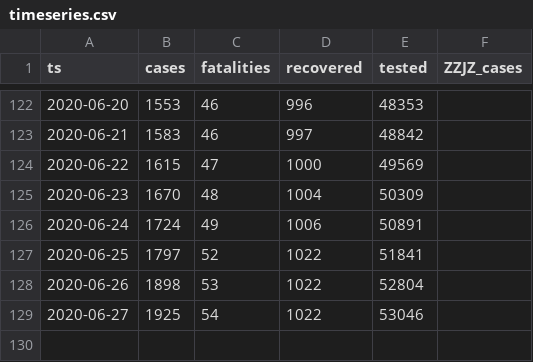
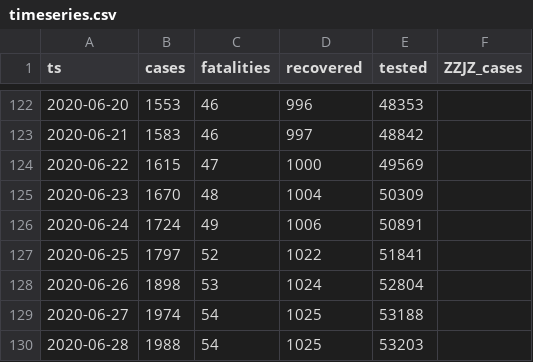
Before and after one commit to aleksandar-jovicic/COVID19-FBiH, a CSV file: timeseries.csv, drawn as a sheet; only a part is shown, gaps mark what is left out.

Commit message:
Latest situation [2020-06-28]

```diff
--- a/timeseries.csv
+++ b/timeseries.csv
@@ -127,3 +127,4 @@ ts,cases,fatalities,recovered,tested,ZZJZ_cases
 2020-06-25,1797,52,1022,51841,
-2020-06-26,1898,53,1022,52804,
-2020-06-27,1925,54,1022,53046,
+2020-06-26,1898,53,1024,52804,
+2020-06-27,1974,54,1025,53188,
+2020-06-28,1988,54,1025,53203,
```
